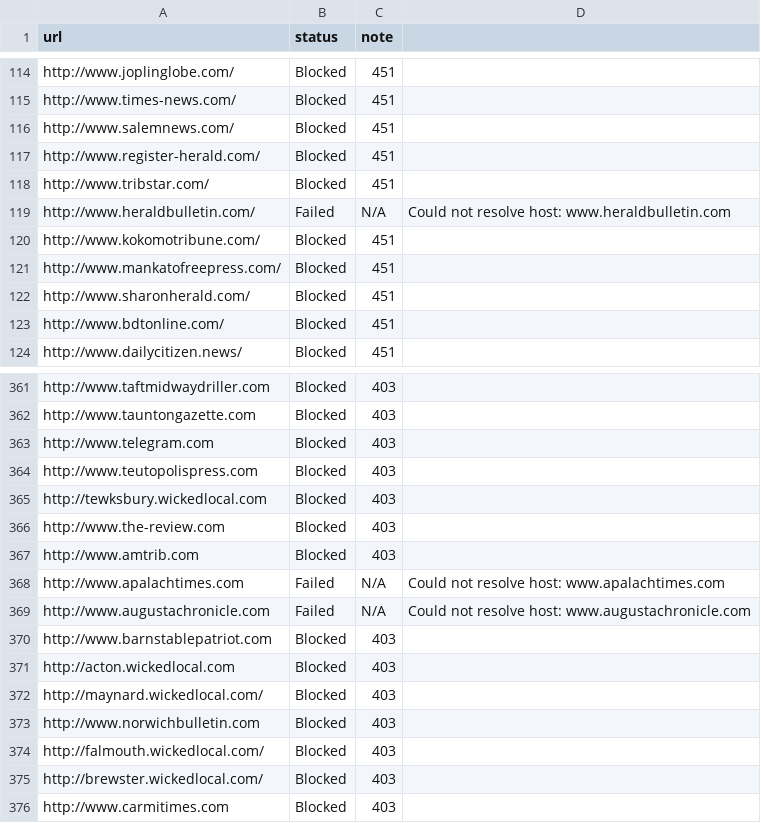
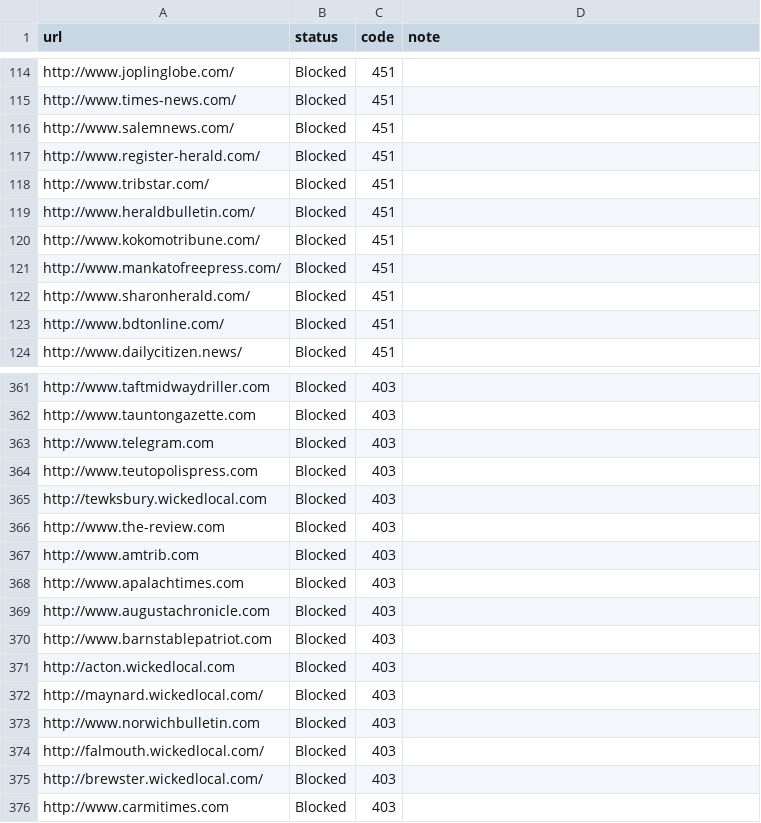
Before and after one commit to VerifiedJoseph/GDPR451, a CSV file: results/results-24-07-2018.csv, drawn as a sheet; only a part is shown, gaps mark what is left out; the diff names each change by its address in the sheet, - before the commit and + after, or states it on an @@ line.

Commit message:
Fixed header and reran failed tests

```diff
--- a/results/results-24-07-2018.csv
+++ b/results/results-24-07-2018.csv
-C1: note
+C1: code
-D1: (empty)
+D1: note
-B119 (status): Failed
+B119 (status): Blocked
-C119 (code): N/A
+C119 (code): 451
-D119 (note): Could not resolve host: www.heraldbulletin.com
+D119 (note): (empty)
-B368:B369 (status): Failed
+B368:B369 (status): Blocked
-C368:C369 (code): N/A
+C368:C369 (code): 403
-D368 (note): Could not resolve host: www.apalachtimes.com
+D368 (note): (empty)
-D369 (note): Could not resolve host: www.augustachronicle.com
+D369 (note): (empty)
```
